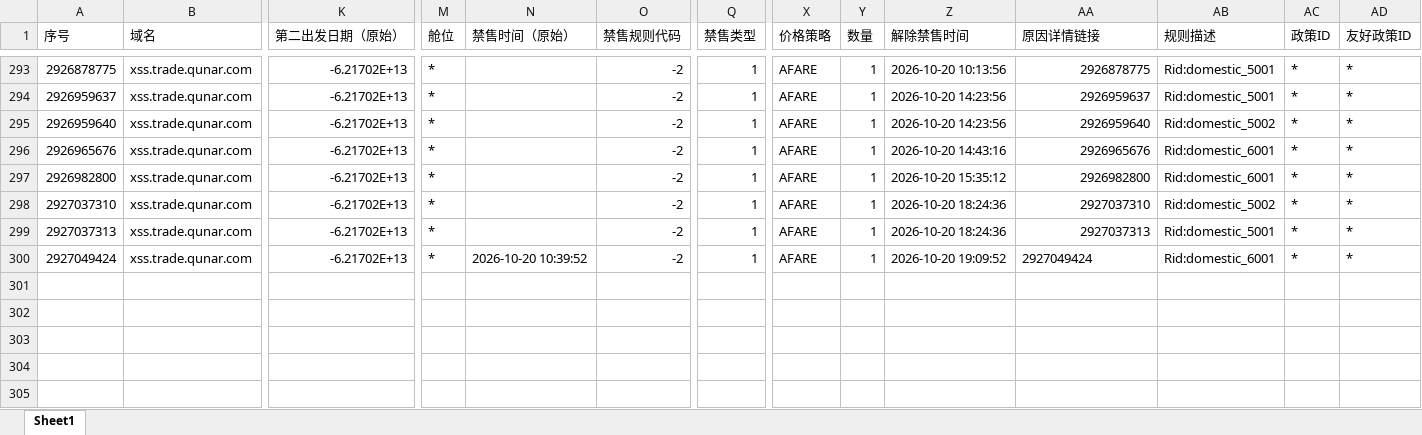
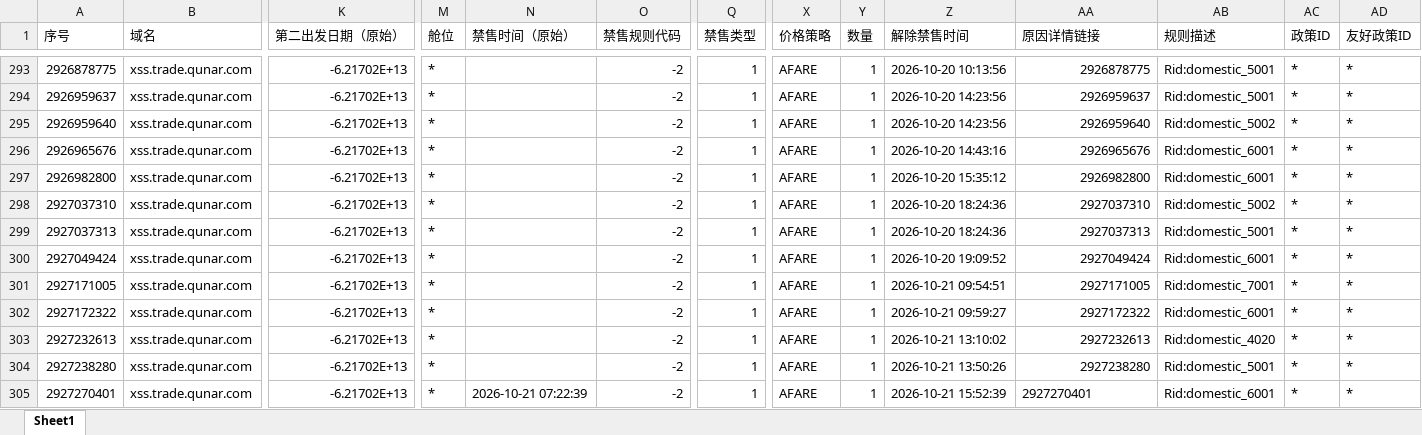
Before and after one commit to LUOcheng487/-, an Excel workbook: data/去哪儿xss.xlsx, sheet Sheet1, drawn as a sheet; only a part is shown, gaps mark what is left out; values as stored, in another font and other column widths than the file's, no borders; rows hold the shown columns only; the diff names each change by its address in the sheet, - before the commit and + after, or states it on an @@ line.

```diff
--- a/data/去哪儿xss.xlsx (sheet Sheet1)
+++ b/data/去哪儿xss.xlsx (sheet Sheet1)
-N300 (禁售时间（原始）): 2026-10-20 10:39:52
+N300 (禁售时间（原始）): (empty)
-AA300 alignment: left
+AA300 alignment: right
+row 301: 2927171005 | xss.trade.qunar.com | -6.21702E+13 | * |  | -2 | 1 | AFARE | 1 | 2026-10-21 09:54:51 | 2927171005 | Rid:domestic_7001 | * | *
+row 302: 2927172322 | xss.trade.qunar.com | -6.21702E+13 | * |  | -2 | 1 | AFARE | 1 | 2026-10-21 09:59:27 | 2927172322 | Rid:domestic_6001 | * | *
+row 303: 2927232613 | xss.trade.qunar.com | -6.21702E+13 | * |  | -2 | 1 | AFARE | 1 | 2026-10-21 13:10:02 | 2927232613 | Rid:domestic_4020 | * | *
+row 304: 2927238280 | xss.trade.qunar.com | -6.21702E+13 | * |  | -2 | 1 | AFARE | 1 | 2026-10-21 13:50:26 | 2927238280 | Rid:domestic_5001 | * | *
+row 305: 2927270401 | xss.trade.qunar.com | -6.21702E+13 | * | 2026-10-21 07:22:39 | -2 | 1 | AFARE | 1 | 2026-10-21 15:52:39 | 2927270401 | Rid:domestic_6001 | * | *
```
Also changed, not shown: data/去哪儿ttr.xlsx, data/携程.xlsx, 3 other files.
